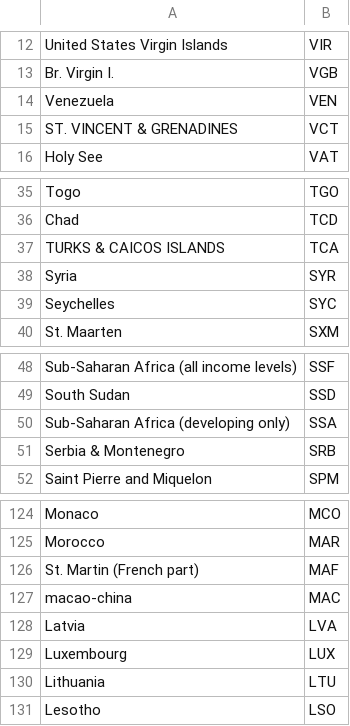
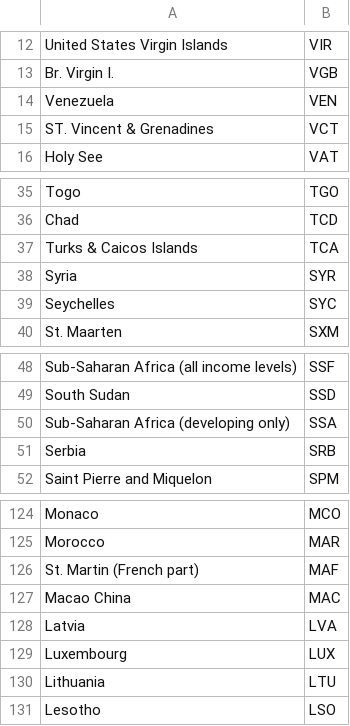
Before and after one commit to INSEAD-eLab/GTCI2014, a CSV file: data/Country.csv, drawn as a sheet; only a part is shown, gaps mark what is left out.

```diff
--- a/data/Country.csv
+++ b/data/Country.csv
@@ -14,3 +14,3 @@ Br. Virgin I.,VGB
 Venezuela,VEN
-ST. VINCENT & GRENADINES,VCT
+ST. Vincent & Grenadines,VCT
 Holy See,VAT
@@ -36,3 +36,3 @@ Togo,TGO
 Chad,TCD
-TURKS & CAICOS ISLANDS,TCA
+Turks & Caicos Islands,TCA
 Syria,SYR
@@ -50,3 +50,3 @@ South Sudan,SSD
 Sub-Saharan Africa (developing only),SSA
-Serbia & Montenegro,SRB
+Serbia,SRB
 Saint Pierre and Miquelon,SPM
@@ -126,3 +126,3 @@ Morocco,MAR
 St. Martin (French part),MAF
-macao-china,MAC
+Macao China,MAC
 Latvia,LVA
```
Also changed, not shown: 3 other files.
